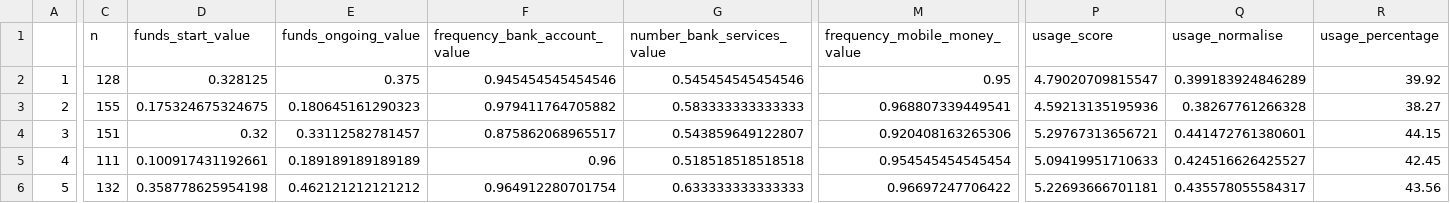
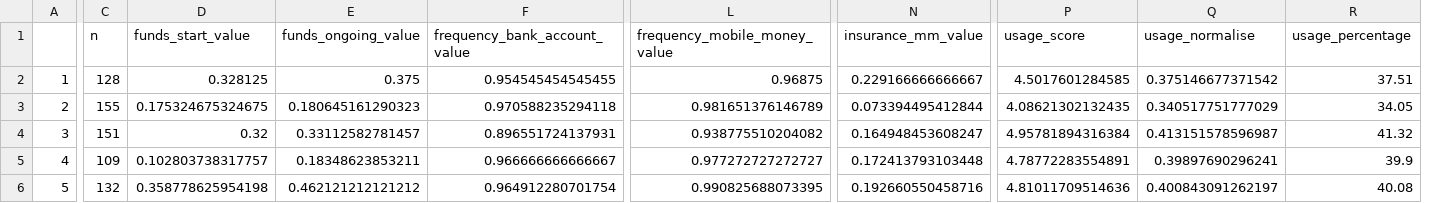
Before and after one commit to beks99/SIVIOgit, a CSV file: FI_index/usage_criteria.csv, drawn as a sheet; only a part is shown, gaps mark what is left out; removed rows and columns are numbered as before the commit, all else as after; the diff covers the shown part only; the diff names each change by its address in the sheet, - before the commit and + after, or states it on an @@ line.

```diff
--- a/FI_index/usage_criteria.csv
+++ b/FI_index/usage_criteria.csv
-column G (number_bank_services_value), rows 2-6: 0.545454545454546 | 0.583333333333333 | 0.543859649122807 | 0.518518518518518 | 0.633333333333333
+column N (insurance_mm_value), rows 2-6: 0.229166666666667 | 0.073394495412844 | 0.164948453608247 | 0.172413793103448 | 0.192660550458716
-F2 (frequency_bank_account_value): 0.945454545454546
+F2 (frequency_bank_account_value): 0.954545454545455
-L2 (frequency_mobile_money_value): 0.95
+L2 (frequency_mobile_money_value): 0.96875
-P2 (usage_score): 4.79020709815547
+P2 (usage_score): 4.5017601284585
-Q2 (usage_normalise): 0.399183924846289
+Q2 (usage_normalise): 0.375146677371542
-R2 (usage_percentage): 39.92
+R2 (usage_percentage): 37.51
-F3 (frequency_bank_account_value): 0.979411764705882
+F3 (frequency_bank_account_value): 0.970588235294118
-L3 (frequency_mobile_money_value): 0.968807339449541
+L3 (frequency_mobile_money_value): 0.981651376146789
-P3 (usage_score): 4.59213135195936
+P3 (usage_score): 4.08621302132435
-Q3 (usage_normalise): 0.38267761266328
+Q3 (usage_normalise): 0.340517751777029
-R3 (usage_percentage): 38.27
+R3 (usage_percentage): 34.05
-F4 (frequency_bank_account_value): 0.875862068965517
+F4 (frequency_bank_account_value): 0.896551724137931
-L4 (frequency_mobile_money_value): 0.920408163265306
+L4 (frequency_mobile_money_value): 0.938775510204082
-P4 (usage_score): 5.29767313656721
+P4 (usage_score): 4.95781894316384
-Q4 (usage_normalise): 0.441472761380601
+Q4 (usage_normalise): 0.413151578596987
-R4 (usage_percentage): 44.15
+R4 (usage_percentage): 41.32
-C5 (n): 111
+C5 (n): 109
-D5 (funds_start_value): 0.100917431192661
+D5 (funds_start_value): 0.102803738317757
-E5 (funds_ongoing_value): 0.189189189189189
+E5 (funds_ongoing_value): 0.18348623853211
-F5 (frequency_bank_account_value): 0.96
+F5 (frequency_bank_account_value): 0.966666666666667
-L5 (frequency_mobile_money_value): 0.954545454545454
+L5 (frequency_mobile_money_value): 0.977272727272727
-P5 (usage_score): 5.09419951710633
+P5 (usage_score): 4.78772283554891
-Q5 (usage_normalise): 0.424516626425527
+Q5 (usage_normalise): 0.39897690296241
-R5 (usage_percentage): 42.45
+R5 (usage_percentage): 39.9
-L6 (frequency_mobile_money_value): 0.96697247706422
+L6 (frequency_mobile_money_value): 0.990825688073395
-P6 (usage_score): 5.22693666701181
+P6 (usage_score): 4.81011709514636
-Q6 (usage_normalise): 0.435578055584317
+Q6 (usage_normalise): 0.400843091262197
-R6 (usage_percentage): 43.56
+R6 (usage_percentage): 40.08
```
Also changed, not shown: 31 edited cells elsewhere in this file, FI_index/availability_criteria.csv, FI_index/barriers_criteria.csv, 18 other files.
